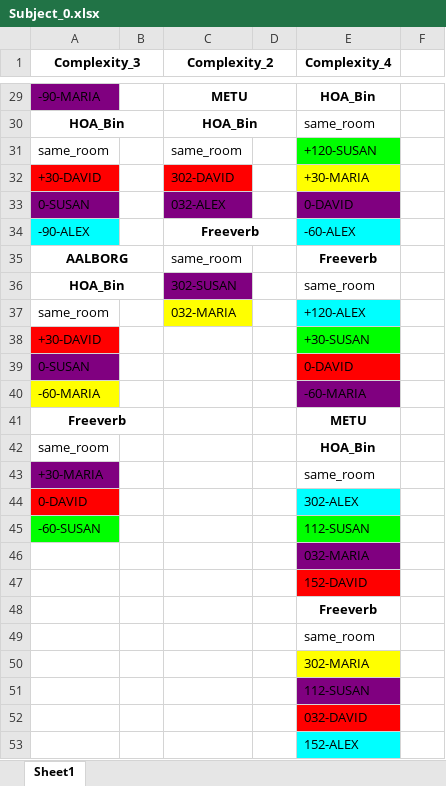
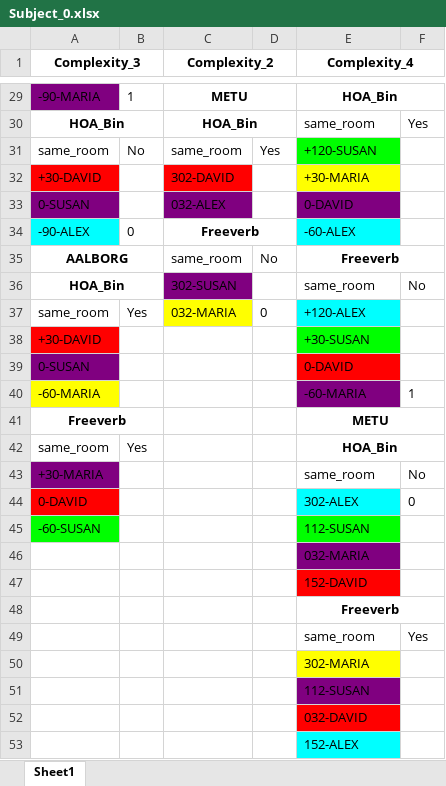
Before and after one commit to RickBn/Reverb_Parameters_Optimization, an Excel workbook: test_results/Subject_0.xlsx, sheet Sheet1, drawn as a sheet; only a part is shown, gaps mark what is left out; values as stored, in another font and other column widths than the file's, no borders; the diff covers the shown part only; the diff names each change by its address in the sheet, - before the commit and + after, or states it on an @@ line.

```diff
--- a/test_results/Subject_0.xlsx (sheet Sheet1)
+++ b/test_results/Subject_0.xlsx (sheet Sheet1)
+E1:F1 merged
-B29: (empty)
+B29: 1
+E29:F29 merged
-F30: (empty)
+F30: Yes
-B31: (empty)
+B31: No
-D31: (empty)
+D31: Yes
-B34: (empty)
+B34: 0
-D35: (empty)
+D35: No
+E35:F35 merged
-F36: (empty)
+F36: No
-B37: (empty)
+B37: Yes
-D37: (empty)
+D37: 0
-F40: (empty)
+F40: 1
+E41:F41 merged
-B42: (empty)
+B42: Yes
+E42:F42 merged
-F43: (empty)
+F43: No
-F44: (empty)
+F44: 0
+E48:F48 merged
-F49: (empty)
+F49: Yes
```
Also changed, not shown: 22 edited cells and merged cells elsewhere in this sheet, 3 other files.
